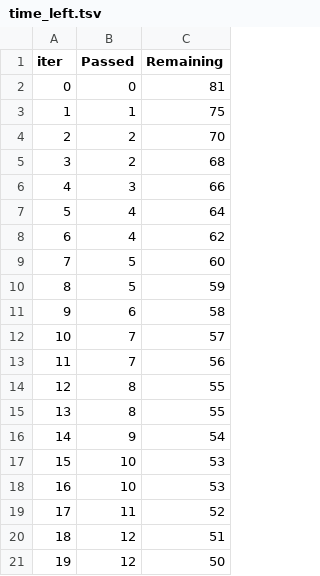
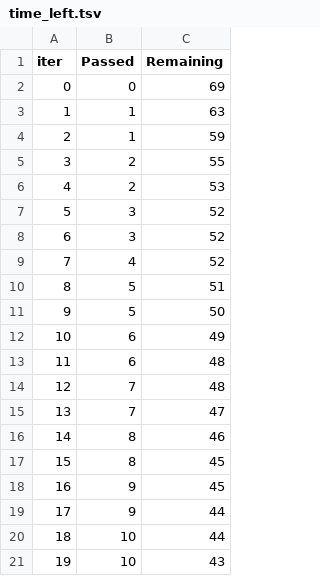
Before and after one commit to BaptisteVlt/Card_Fraud_Detection, a TSV file: catboost_info/time_left.tsv, drawn as a sheet; only a part is shown; the diff covers the shown part only.

```diff
--- a/catboost_info/time_left.tsv
+++ b/catboost_info/time_left.tsv
@@ -1,21 +1,21 @@
 iter	Passed	Remaining
-0	0	81
-1	1	75
-2	2	70
-3	2	68
-4	3	66
-5	4	64
-6	4	62
-7	5	60
-8	5	59
-9	6	58
-10	7	57
-11	7	56
-12	8	55
-13	8	55
-14	9	54
-15	10	53
-16	10	53
-17	11	52
-18	12	51
-19	12	50
+0	0	69
+1	1	63
+2	1	59
+3	2	55
+4	2	53
+5	3	52
+6	3	52
+7	4	52
+8	5	51
+9	5	50
+10	6	49
+11	6	48
+12	7	48
+13	7	47
+14	8	46
+15	8	45
+16	9	45
+17	9	44
+18	10	44
+19	10	43
```
Also changed, not shown: 155 edited cells elsewhere in this file, 6 other files.
